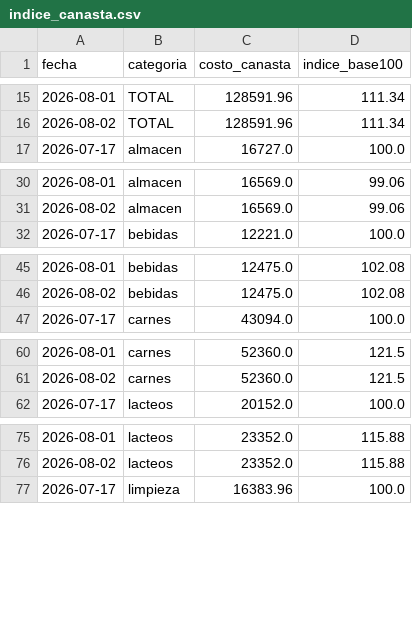
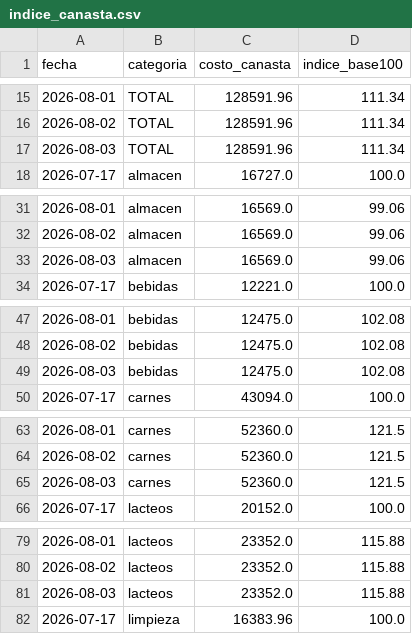
Before and after one commit to licgermancardenas-crypto/precios_argentina2026, a CSV file: data/public/indice_canasta.csv, drawn as a sheet; only a part is shown, gaps mark what is left out; the diff covers the shown part only; the diff names each change by its address in the sheet, - before the commit and + after, or states it on an @@ line.

```diff
--- a/data/public/indice_canasta.csv
+++ b/data/public/indice_canasta.csv
+row 17: 2026-08-03 | TOTAL | 128591.96 | 111.34
+row 33: 2026-08-03 | almacen | 16569.0 | 99.06
+row 49: 2026-08-03 | bebidas | 12475.0 | 102.08
+row 65: 2026-08-03 | carnes | 52360.0 | 121.5
+row 81: 2026-08-03 | lacteos | 23352.0 | 115.88
```
Also changed, not shown: 2 added rows elsewhere in this file, data/public/regresores.csv, 12 other files.
